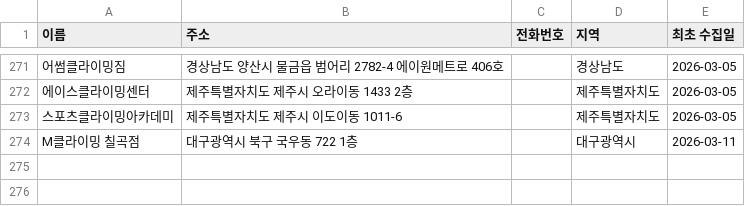
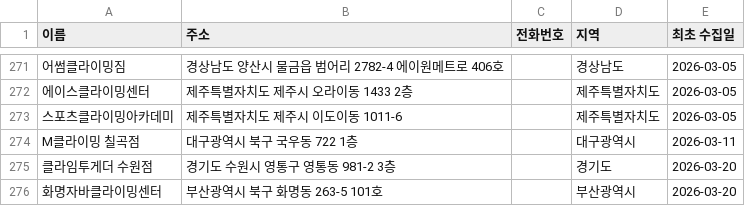
Before and after one commit to StarNoah/Project_Cle, a CSV file: climbing-gym-tracker/data/climbing_gyms.csv, drawn as a sheet; only a part is shown, gaps mark what is left out; the diff names each change by its address in the sheet, - before the commit and + after, or states it on an @@ line.

```diff
--- a/climbing-gym-tracker/data/climbing_gyms.csv
+++ b/climbing-gym-tracker/data/climbing_gyms.csv
+row 275: 클라임투게더 수원점 | 경기도 수원시 영통구 영통동 981-2 3층 |  | 경기도 | 2026-03-20
+row 276: 화명자바클라이밍센터 | 부산광역시 북구 화명동 263-5 101호 |  | 부산광역시 | 2026-03-20
```
